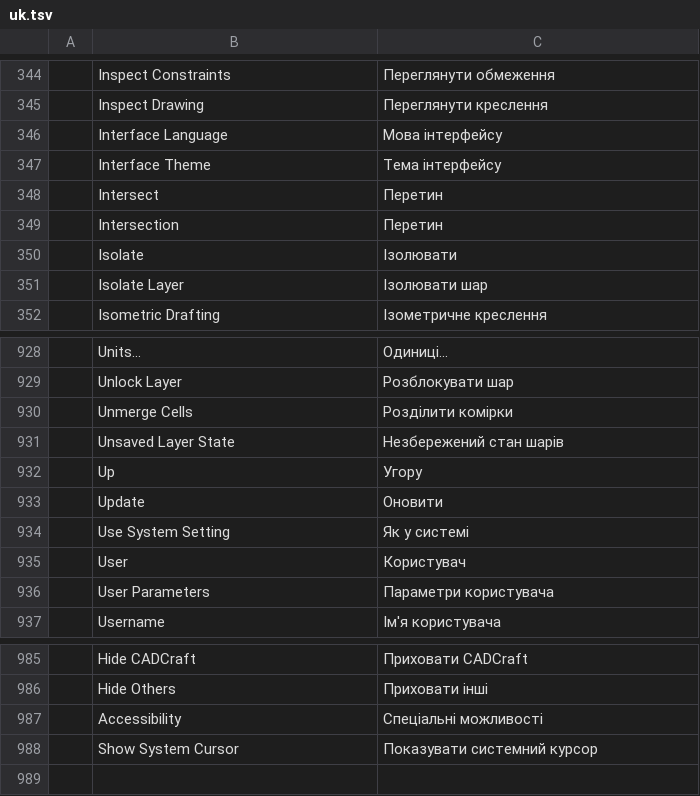
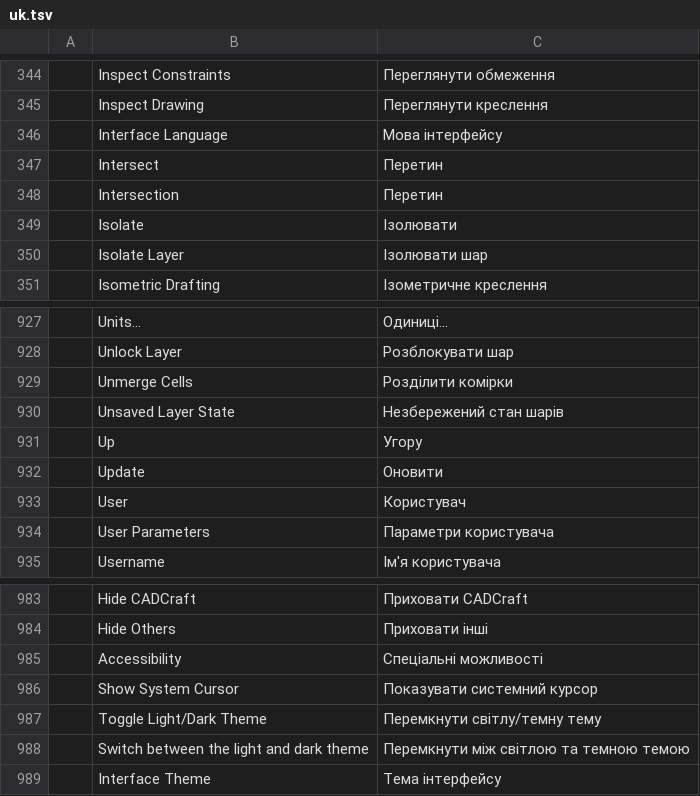
Before and after one commit to HolagundiWorks/AAD, a TSV file: crates/ui-egui/src/i18n/uk.tsv, drawn as a sheet; only a part is shown, gaps mark what is left out.

```diff
--- a/crates/ui-egui/src/i18n/uk.tsv
+++ b/crates/ui-egui/src/i18n/uk.tsv
@@ -346,3 +346,2 @@
 	Interface Language	Мова інтерфейсу
-	Interface Theme	Тема інтерфейсу
 	Intersect	Перетин
@@ -933,3 +932,2 @@
 	Update	Оновити
-	Use System Setting	Як у системі
 	User	Користувач
@@ -988 +986,4 @@
 	Show System Cursor	Показувати системний курсор
+	Toggle Light/Dark Theme	Перемкнути світлу/темну тему
+	Switch between the light and dark theme	Перемкнути між світлою та темною темою
+	Interface Theme	Тема інтерфейсу
```
Also changed, not shown: 9 other files.
